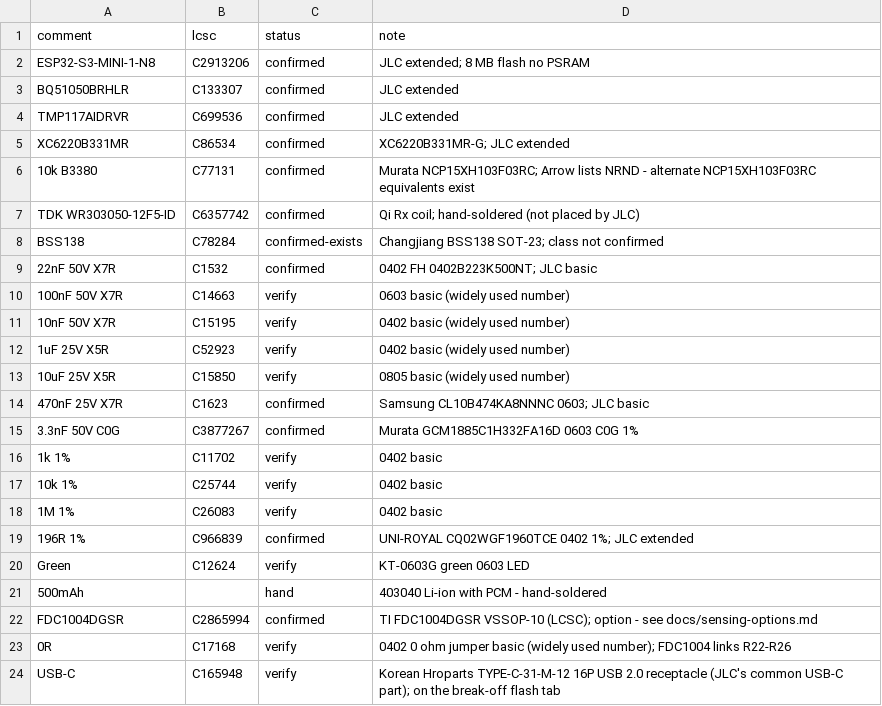
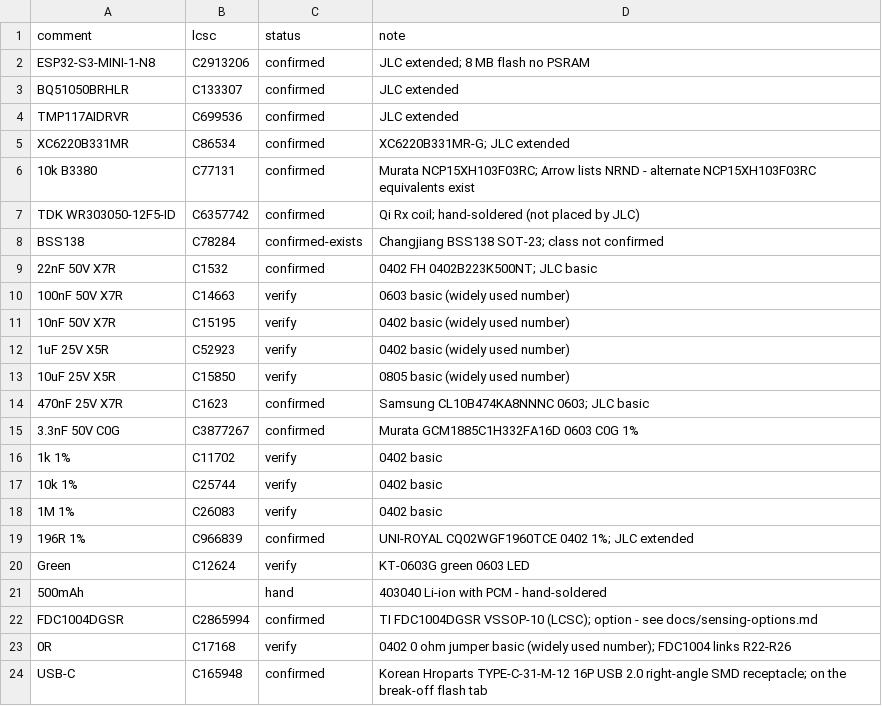
Before and after one commit to mcintoda/InductiveChargerRx, a CSV file: hardware/lcsc_parts.csv, drawn as a sheet.

```diff
--- a/hardware/lcsc_parts.csv
+++ b/hardware/lcsc_parts.csv
@@ -23,2 +23,2 @@ FDC1004DGSR,C2865994,confirmed,TI FDC1004DGSR VSSOP-10 (LCSC); option - see docs
 0R,C17168,verify,0402 0 ohm jumper basic (widely used number); FDC1004 links R22-R26
-USB-C,C165948,verify,Korean Hroparts TYPE-C-31-M-12 16P USB 2.0 receptacle (JLC's common USB-C part); on the break-off flash tab
+USB-C,C165948,confirmed,Korean Hroparts TYPE-C-31-M-12 16P USB 2.0 right-angle SMD receptacle; on the break-off flash tab
```
